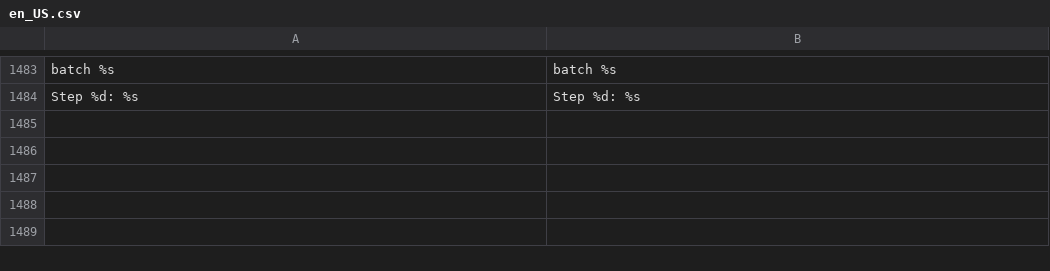
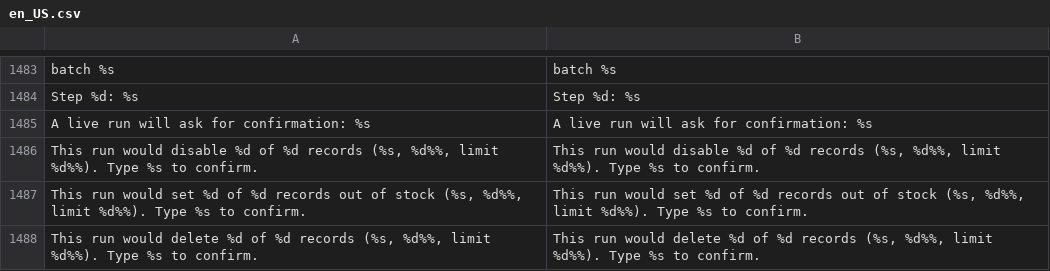
Before and after one commit to iranimij/openimport, a CSV file: i18n/en_US.csv, drawn as a sheet; only a part is shown, gaps mark what is left out.

```diff
--- a/i18n/en_US.csv
+++ b/i18n/en_US.csv
@@ -1484 +1484,5 @@
 "Step %d: %s","Step %d: %s"
+"A live run will ask for confirmation: %s","A live run will ask for confirmation: %s"
+"This run would disable %d of %d records (%s, %d%%, limit %d%%). Type %s to confirm.","This run would disable %d of %d records (%s, %d%%, limit %d%%). Type %s to confirm."
+"This run would set %d of %d records out of stock (%s, %d%%, limit %d%%). Type %s to confirm.","This run would set %d of %d records out of stock (%s, %d%%, limit %d%%). Type %s to confirm."
+"This run would delete %d of %d records (%s, %d%%, limit %d%%). Type %s to confirm.","This run would delete %d of %d records (%s, %d%%, limit %d%%). Type %s to confirm."
```
Also changed, not shown: i18n/de_DE.csv, 1 other file.
